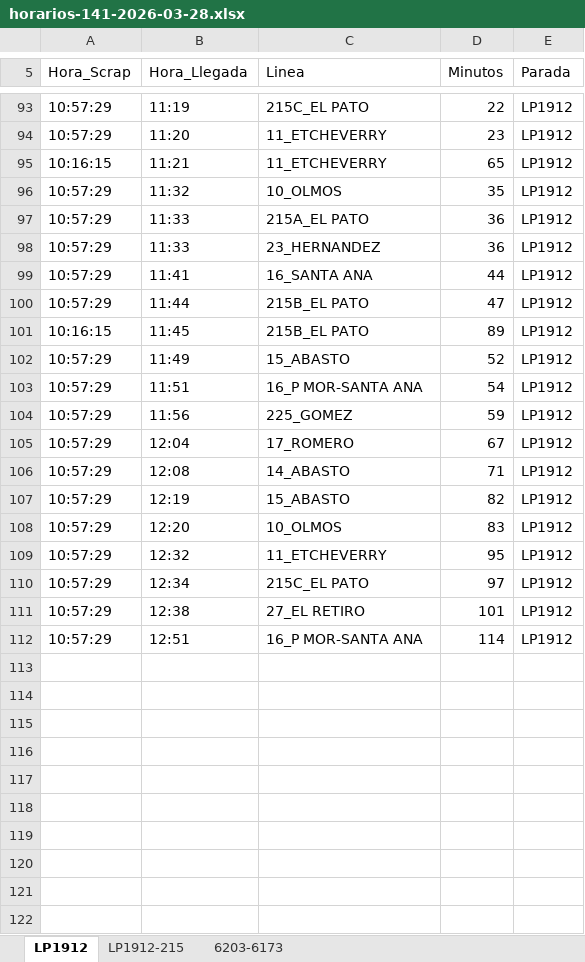
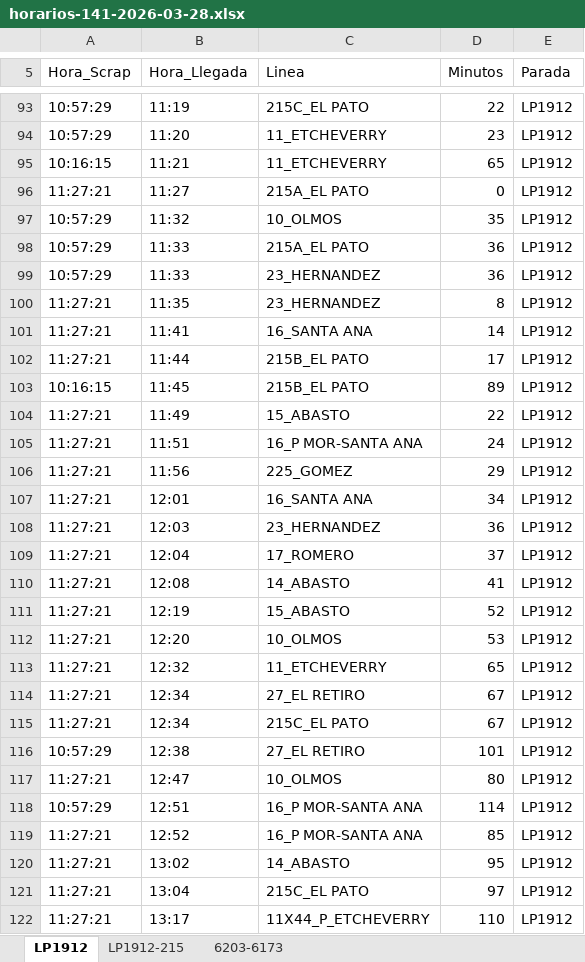
Before and after one commit to palomac00/recolector-cuadradoapp, an Excel workbook: data/horarios-141-2026-03-28.xlsx, sheet LP1912, drawn as a sheet; only a part is shown, gaps mark what is left out; values as stored, in another font and other column widths than the file's, no borders; addresses are those after the commit; the diff covers the shown part only; the diff names each change by its address in the sheet, - before the commit and + after, or states it on an @@ line.

```diff
--- a/data/horarios-141-2026-03-28.xlsx (sheet LP1912)
+++ b/data/horarios-141-2026-03-28.xlsx (sheet LP1912)
+row 96: 11:27:21 | 11:27 | 215A_EL PATO | 0 | LP1912
+row 100: 11:27:21 | 11:35 | 23_HERNANDEZ | 8 | LP1912
-A101:A102 (Hora_Scrap): 10:57:29
+A101:A102 (Hora_Scrap): 11:27:21
-D101 (Minutos): 44
+D101 (Minutos): 14
-D102 (Minutos): 47
+D102 (Minutos): 17
-A104:A106 (Hora_Scrap): 10:57:29
+A104:A106 (Hora_Scrap): 11:27:21
-D104 (Minutos): 52
+D104 (Minutos): 22
-D105 (Minutos): 54
+D105 (Minutos): 24
-D106 (Minutos): 59
+D106 (Minutos): 29
+row 107: 11:27:21 | 12:01 | 16_SANTA ANA | 34 | LP1912
+row 108: 11:27:21 | 12:03 | 23_HERNANDEZ | 36 | LP1912
-A109:A113 (Hora_Scrap): 10:57:29
+A109:A113 (Hora_Scrap): 11:27:21
-D109 (Minutos): 67
+D109 (Minutos): 37
-D110 (Minutos): 71
+D110 (Minutos): 41
-D111 (Minutos): 82
+D111 (Minutos): 52
-D112 (Minutos): 83
+D112 (Minutos): 53
-D113 (Minutos): 95
+D113 (Minutos): 65
+row 114: 11:27:21 | 12:34 | 27_EL RETIRO | 67 | LP1912
-A115 (Hora_Scrap): 10:57:29
+A115 (Hora_Scrap): 11:27:21
-D115 (Minutos): 97
+D115 (Minutos): 67
+row 117: 11:27:21 | 12:47 | 10_OLMOS | 80 | LP1912
+row 119: 11:27:21 | 12:52 | 16_P MOR-SANTA ANA | 85 | LP1912
+row 120: 11:27:21 | 13:02 | 14_ABASTO | 95 | LP1912
+row 121: 11:27:21 | 13:04 | 215C_EL PATO | 97 | LP1912
+row 122: 11:27:21 | 13:17 | 11X44_P_ETCHEVERRY | 110 | LP1912
```
Also changed, not shown: 1 added row, 3 moved rows and 2 edited cells elsewhere in this sheet, sheet LP1912-215, sheet 6203-6173.
